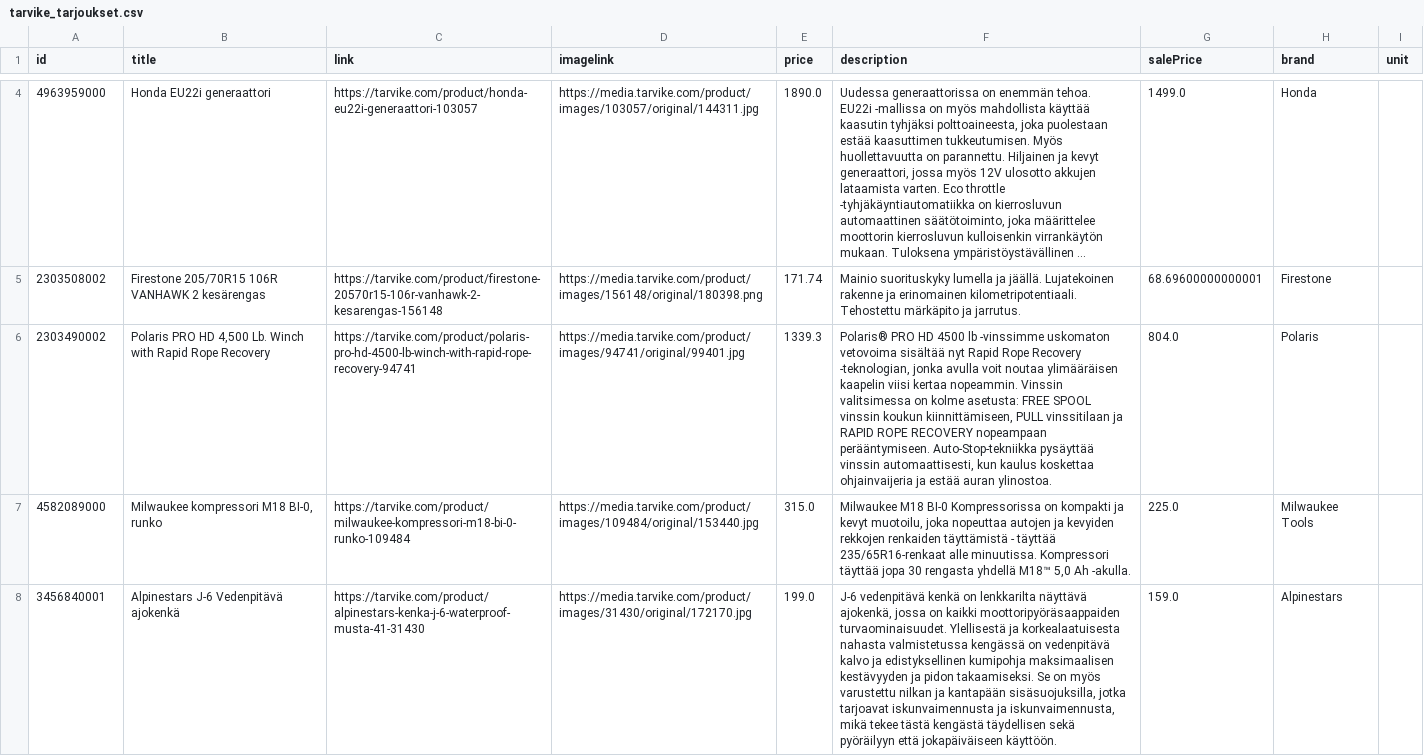
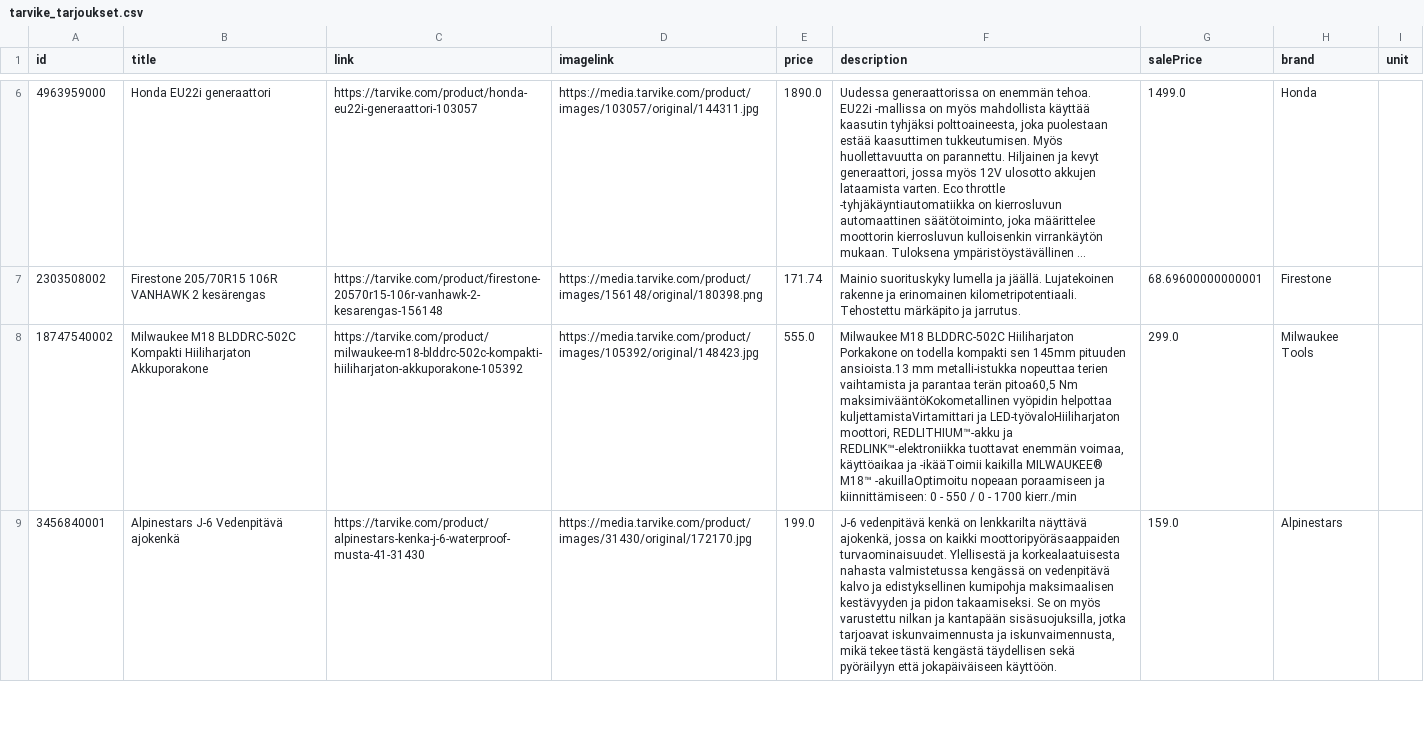
Before and after one commit to TarvikeTT/almadynamo, a CSV file: tarvike_tarjoukset.csv, drawn as a sheet; only a part is shown, gaps mark what is left out; long unchanged cells end in …; removed rows and columns are numbered as before the commit, all else as after; the diff covers the shown part only; the diff names each change by its address in the sheet, - before the commit and + after, or states it on an @@ line.

```diff
--- a/tarvike_tarjoukset.csv
+++ b/tarvike_tarjoukset.csv
-row 6: 2303490002 | Polaris PRO HD 4,500 Lb. Winch with Rapid Rope Recovery | https://tarvike.com/product/polaris-pro-hd-4500-lb-winch-with-rapid-rope-recovery-94741 | https://media.tarvike.com/product/images/94741/original/99401.jpg | 1339.3 | Polaris® PRO HD 4500 lb -vinssimme uskomaton vetovoima sisältää nyt Rapid Rope Recovery -teknologian, jonka avulla voit noutaa ylimääräisen kaapelin viisi kertaa nopeammin. Vinssin valitsimessa on kolme asetusta: FREE SPOOL vinssin koukun kiinnittämiseen, PULL vinssitilaan ja RAPID ROPE RECOVERY nopeampaan perääntymiseen. Auto-Stop-tekniikka pysäyttää vinssin automaattisesti, kun kaulus koskettaa ohjainvaijeria ja estää auran ylinostoa. | 804.0 | Polaris
-row 7: 4582089000 | Milwaukee kompressori M18 BI-0, runko | https://tarvike.com/product/milwaukee-kompressori-m18-bi-0-runko-109484 | https://media.tarvike.com/product/images/109484/original/153440.jpg | 315.0 | Milwaukee M18 BI-0 Kompressorissa on kompakti ja kevyt muotoilu, joka nopeuttaa autojen ja kevyiden rekkojen renkaiden täyttämistä - täyttää 235/65R16-renkaat alle minuutissa. Kompressori täyttää jopa 30 rengasta yhdellä M18™ 5,0 Ah -akulla. | 225.0 | Milwaukee Tools
+row 8: 18747540002 | Milwaukee M18 BLDDRC-502C Kompakti Hiiliharjaton Akkuporakone | https://tarvike.com/product/milwaukee-m18-blddrc-502c-kompakti-hiiliharjaton-akkuporakone-105392 | https://media.tarvike.com/product/images/105392/original/148423.jpg | 555.0 | Milwaukee M18 BLDDRC-502C Hiiliharjaton Porkakone on todella kompakti sen 145mm pituuden ansioista.13 mm metalli-istukka nopeuttaa terien vaihtamista ja parantaa terän pitoa60,5 Nm maksimivääntöKokometallinen vyöpidin helpottaa kuljettamistaVirtamittari ja LED-työvaloHiiliharjaton moottori, REDLITHIUM™-akku ja REDLINK™-elektroniikka tuottavat enemmän voimaa, käyttöaikaa ja -ikääToimii kaikilla MILWAUKEE® M18™ -akuillaOptimoitu nopeaan poraamiseen ja kiinnittämiseen: 0 - 550 / 0 - 1700 kierr./min | 299.0 | Milwaukee Tools
```
Also changed, not shown: 6 added rows and 2 removed rows elsewhere in this file, 1 other file.
